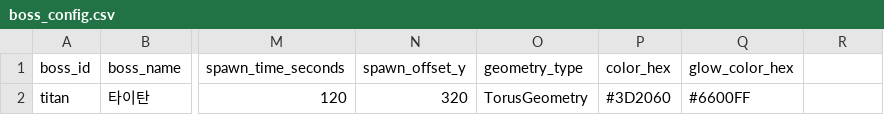
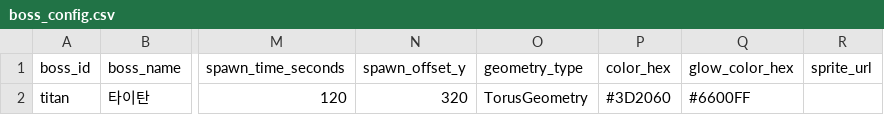
Before and after one commit to maxunsanity/PRISM-SQUAD, a CSV file: public/boss_config.csv, drawn as a sheet; only a part is shown, gaps mark what is left out; the diff names each change by its address in the sheet, - before the commit and + after, or states it on an @@ line.

```diff
--- a/public/boss_config.csv
+++ b/public/boss_config.csv
-R1: (empty)
+R1: sprite_url
```
Also changed, not shown: public/enemy_config.csv, public/skill_config.csv, 4 other files.
